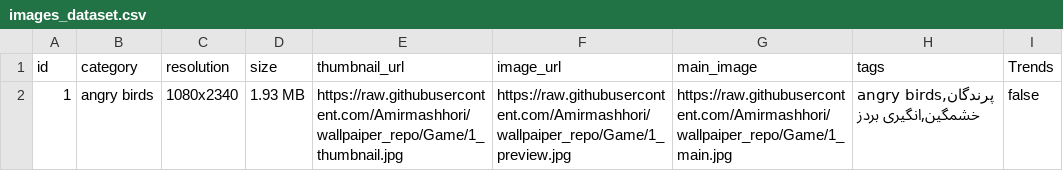
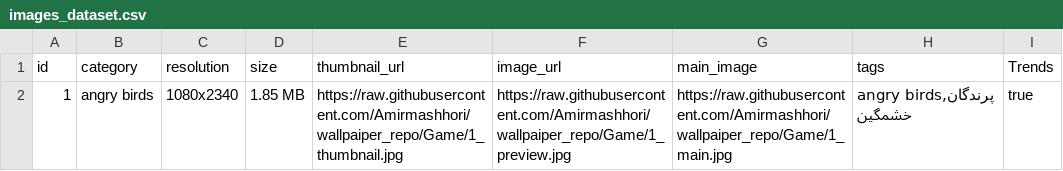
Before and after one commit to Amirmashhori/wallpaiper_repo, a CSV file: images_dataset.csv, drawn as a sheet.

```diff
--- a/images_dataset.csv
+++ b/images_dataset.csv
@@ -1,2 +1,2 @@
 id,category,resolution,size,thumbnail_url,image_url,main_image,tags,Trends
-1,angry birds,1080x2340,1.93 MB,https://raw.githubusercontent.com/Amirmashhori/wallpaiper_repo/Game/1_thumbnail.jpg,https://raw.githubusercontent.com/Amirmashhori/wallpaiper_repo/Game/1_preview.jpg,https://raw.githubusercontent.com/Amirmashhori/wallpaiper_repo/Game/1_main.jpg,"angry birds,پرندگان خشمگین,انگیری بردز",false
+1,angry birds,1080x2340,1.85 MB,https://raw.githubusercontent.com/Amirmashhori/wallpaiper_repo/Game/1_thumbnail.jpg,https://raw.githubusercontent.com/Amirmashhori/wallpaiper_repo/Game/1_preview.jpg,https://raw.githubusercontent.com/Amirmashhori/wallpaiper_repo/Game/1_main.jpg,"angry birds,پرندگان خشمگین",true
```
Also changed, not shown: 3 other files.
